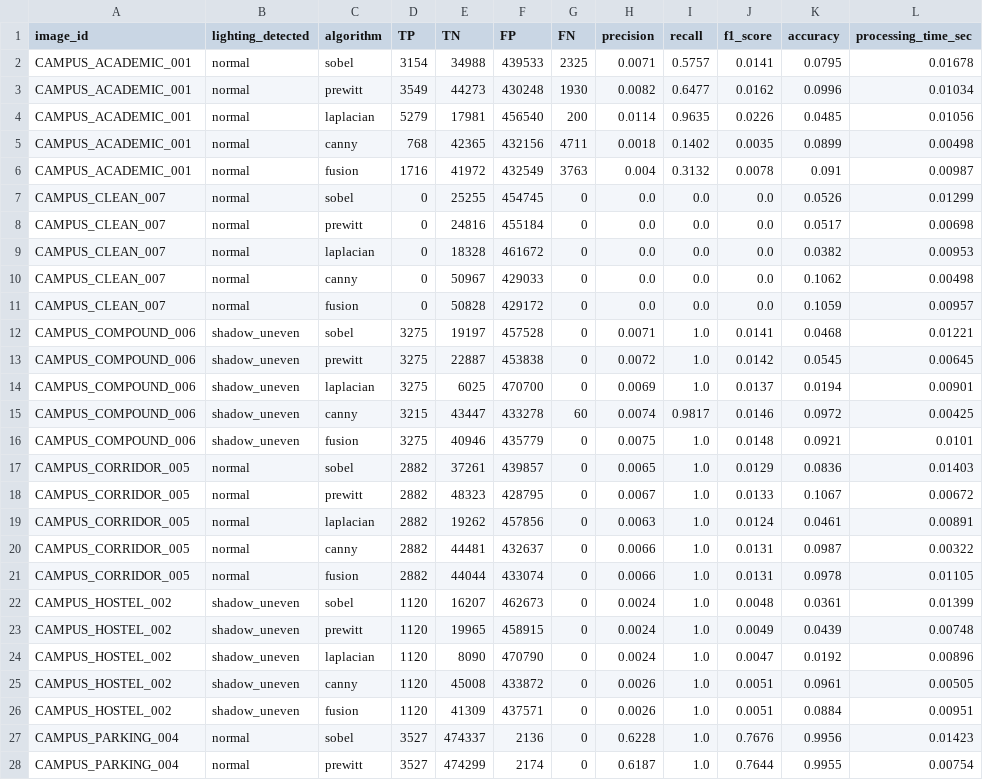
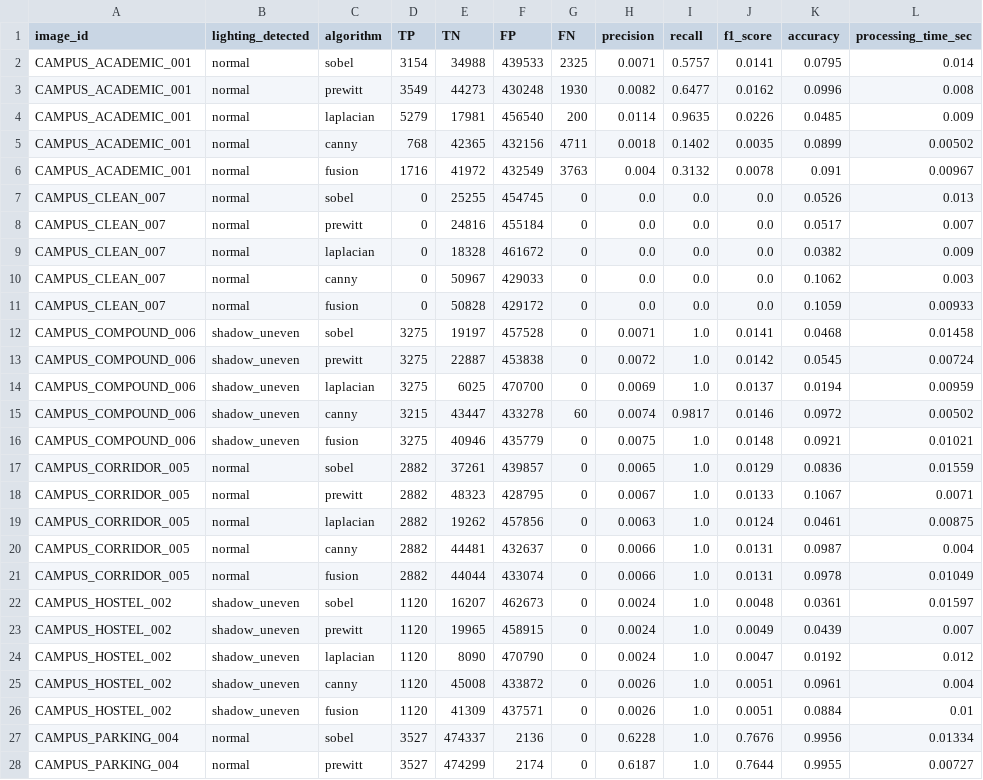
Before and after one commit to IRBAZ-04/WALL-CRACK-ANALYZER, a CSV file: reports/per_image_results.csv, drawn as a sheet; only a part is shown; the diff covers the shown part only.

```diff
--- a/reports/per_image_results.csv
+++ b/reports/per_image_results.csv
@@ -1,28 +1,28 @@
 image_id,lighting_detected,algorithm,TP,TN,FP,FN,precision,recall,f1_score,accuracy,processing_time_sec
-CAMPUS_ACADEMIC_001,normal,sobel,3154,34988,439533,2325,0.0071,0.5757,0.0141,0.0795,0.01678
-CAMPUS_ACADEMIC_001,normal,prewitt,3549,44273,430248,1930,0.0082,0.6477,0.0162,0.0996,0.01034
-CAMPUS_ACADEMIC_001,normal,laplacian,5279,17981,456540,200,0.0114,0.9635,0.0226,0.0485,0.01056
-CAMPUS_ACADEMIC_001,normal,canny,768,42365,432156,4711,0.0018,0.1402,0.0035,0.0899,0.00498
-CAMPUS_ACADEMIC_001,normal,fusion,1716,41972,432549,3763,0.004,0.3132,0.0078,0.091,0.00987
-CAMPUS_CLEAN_007,normal,sobel,0,25255,454745,0,0.0,0.0,0.0,0.0526,0.01299
-CAMPUS_CLEAN_007,normal,prewitt,0,24816,455184,0,0.0,0.0,0.0,0.0517,0.00698
-CAMPUS_CLEAN_007,normal,laplacian,0,18328,461672,0,0.0,0.0,0.0,0.0382,0.00953
-CAMPUS_CLEAN_007,normal,canny,0,50967,429033,0,0.0,0.0,0.0,0.1062,0.00498
-CAMPUS_CLEAN_007,normal,fusion,0,50828,429172,0,0.0,0.0,0.0,0.1059,0.00957
-CAMPUS_COMPOUND_006,shadow_uneven,sobel,3275,19197,457528,0,0.0071,1.0,0.0141,0.0468,0.01221
-CAMPUS_COMPOUND_006,shadow_uneven,prewitt,3275,22887,453838,0,0.0072,1.0,0.0142,0.0545,0.00645
-CAMPUS_COMPOUND_006,shadow_uneven,laplacian,3275,6025,470700,0,0.0069,1.0,0.0137,0.0194,0.00901
-CAMPUS_COMPOUND_006,shadow_uneven,canny,3215,43447,433278,60,0.0074,0.9817,0.0146,0.0972,0.00425
-CAMPUS_COMPOUND_006,shadow_uneven,fusion,3275,40946,435779,0,0.0075,1.0,0.0148,0.0921,0.0101
-CAMPUS_CORRIDOR_005,normal,sobel,2882,37261,439857,0,0.0065,1.0,0.0129,0.0836,0.01403
-CAMPUS_CORRIDOR_005,normal,prewitt,2882,48323,428795,0,0.0067,1.0,0.0133,0.1067,0.00672
-CAMPUS_CORRIDOR_005,normal,laplacian,2882,19262,457856,0,0.0063,1.0,0.0124,0.0461,0.00891
-CAMPUS_CORRIDOR_005,normal,canny,2882,44481,432637,0,0.0066,1.0,0.0131,0.0987,0.00322
-CAMPUS_CORRIDOR_005,normal,fusion,2882,44044,433074,0,0.0066,1.0,0.0131,0.0978,0.01105
-CAMPUS_HOSTEL_002,shadow_uneven,sobel,1120,16207,462673,0,0.0024,1.0,0.0048,0.0361,0.01399
-CAMPUS_HOSTEL_002,shadow_uneven,prewitt,1120,19965,458915,0,0.0024,1.0,0.0049,0.0439,0.00748
-CAMPUS_HOSTEL_002,shadow_uneven,laplacian,1120,8090,470790,0,0.0024,1.0,0.0047,0.0192,0.00896
-CAMPUS_HOSTEL_002,shadow_uneven,canny,1120,45008,433872,0,0.0026,1.0,0.0051,0.0961,0.00505
-CAMPUS_HOSTEL_002,shadow_uneven,fusion,1120,41309,437571,0,0.0026,1.0,0.0051,0.0884,0.00951
-CAMPUS_PARKING_004,normal,sobel,3527,474337,2136,0,0.6228,1.0,0.7676,0.9956,0.01423
-CAMPUS_PARKING_004,normal,prewitt,3527,474299,2174,0,0.6187,1.0,0.7644,0.9955,0.00754
+CAMPUS_ACADEMIC_001,normal,sobel,3154,34988,439533,2325,0.0071,0.5757,0.0141,0.0795,0.014
+CAMPUS_ACADEMIC_001,normal,prewitt,3549,44273,430248,1930,0.0082,0.6477,0.0162,0.0996,0.008
+CAMPUS_ACADEMIC_001,normal,laplacian,5279,17981,456540,200,0.0114,0.9635,0.0226,0.0485,0.009
+CAMPUS_ACADEMIC_001,normal,canny,768,42365,432156,4711,0.0018,0.1402,0.0035,0.0899,0.00502
+CAMPUS_ACADEMIC_001,normal,fusion,1716,41972,432549,3763,0.004,0.3132,0.0078,0.091,0.00967
+CAMPUS_CLEAN_007,normal,sobel,0,25255,454745,0,0.0,0.0,0.0,0.0526,0.013
+CAMPUS_CLEAN_007,normal,prewitt,0,24816,455184,0,0.0,0.0,0.0,0.0517,0.007
+CAMPUS_CLEAN_007,normal,laplacian,0,18328,461672,0,0.0,0.0,0.0,0.0382,0.009
+CAMPUS_CLEAN_007,normal,canny,0,50967,429033,0,0.0,0.0,0.0,0.1062,0.003
+CAMPUS_CLEAN_007,normal,fusion,0,50828,429172,0,0.0,0.0,0.0,0.1059,0.00933
+CAMPUS_COMPOUND_006,shadow_uneven,sobel,3275,19197,457528,0,0.0071,1.0,0.0141,0.0468,0.01458
+CAMPUS_COMPOUND_006,shadow_uneven,prewitt,3275,22887,453838,0,0.0072,1.0,0.0142,0.0545,0.00724
+CAMPUS_COMPOUND_006,shadow_uneven,laplacian,3275,6025,470700,0,0.0069,1.0,0.0137,0.0194,0.00959
+CAMPUS_COMPOUND_006,shadow_uneven,canny,3215,43447,433278,60,0.0074,0.9817,0.0146,0.0972,0.00502
+CAMPUS_COMPOUND_006,shadow_uneven,fusion,3275,40946,435779,0,0.0075,1.0,0.0148,0.0921,0.01021
+CAMPUS_CORRIDOR_005,normal,sobel,2882,37261,439857,0,0.0065,1.0,0.0129,0.0836,0.01559
+CAMPUS_CORRIDOR_005,normal,prewitt,2882,48323,428795,0,0.0067,1.0,0.0133,0.1067,0.0071
+CAMPUS_CORRIDOR_005,normal,laplacian,2882,19262,457856,0,0.0063,1.0,0.0124,0.0461,0.00875
+CAMPUS_CORRIDOR_005,normal,canny,2882,44481,432637,0,0.0066,1.0,0.0131,0.0987,0.004
+CAMPUS_CORRIDOR_005,normal,fusion,2882,44044,433074,0,0.0066,1.0,0.0131,0.0978,0.01049
+CAMPUS_HOSTEL_002,shadow_uneven,sobel,1120,16207,462673,0,0.0024,1.0,0.0048,0.0361,0.01597
+CAMPUS_HOSTEL_002,shadow_uneven,prewitt,1120,19965,458915,0,0.0024,1.0,0.0049,0.0439,0.007
+CAMPUS_HOSTEL_002,shadow_uneven,laplacian,1120,8090,470790,0,0.0024,1.0,0.0047,0.0192,0.012
+CAMPUS_HOSTEL_002,shadow_uneven,canny,1120,45008,433872,0,0.0026,1.0,0.0051,0.0961,0.004
+CAMPUS_HOSTEL_002,shadow_uneven,fusion,1120,41309,437571,0,0.0026,1.0,0.0051,0.0884,0.01
+CAMPUS_PARKING_004,normal,sobel,3527,474337,2136,0,0.6228,1.0,0.7676,0.9956,0.01334
+CAMPUS_PARKING_004,normal,prewitt,3527,474299,2174,0,0.6187,1.0,0.7644,0.9955,0.00727
```
Also changed, not shown: 12 edited cells elsewhere in this file, reports/comparison_table.csv, 14 other files.
